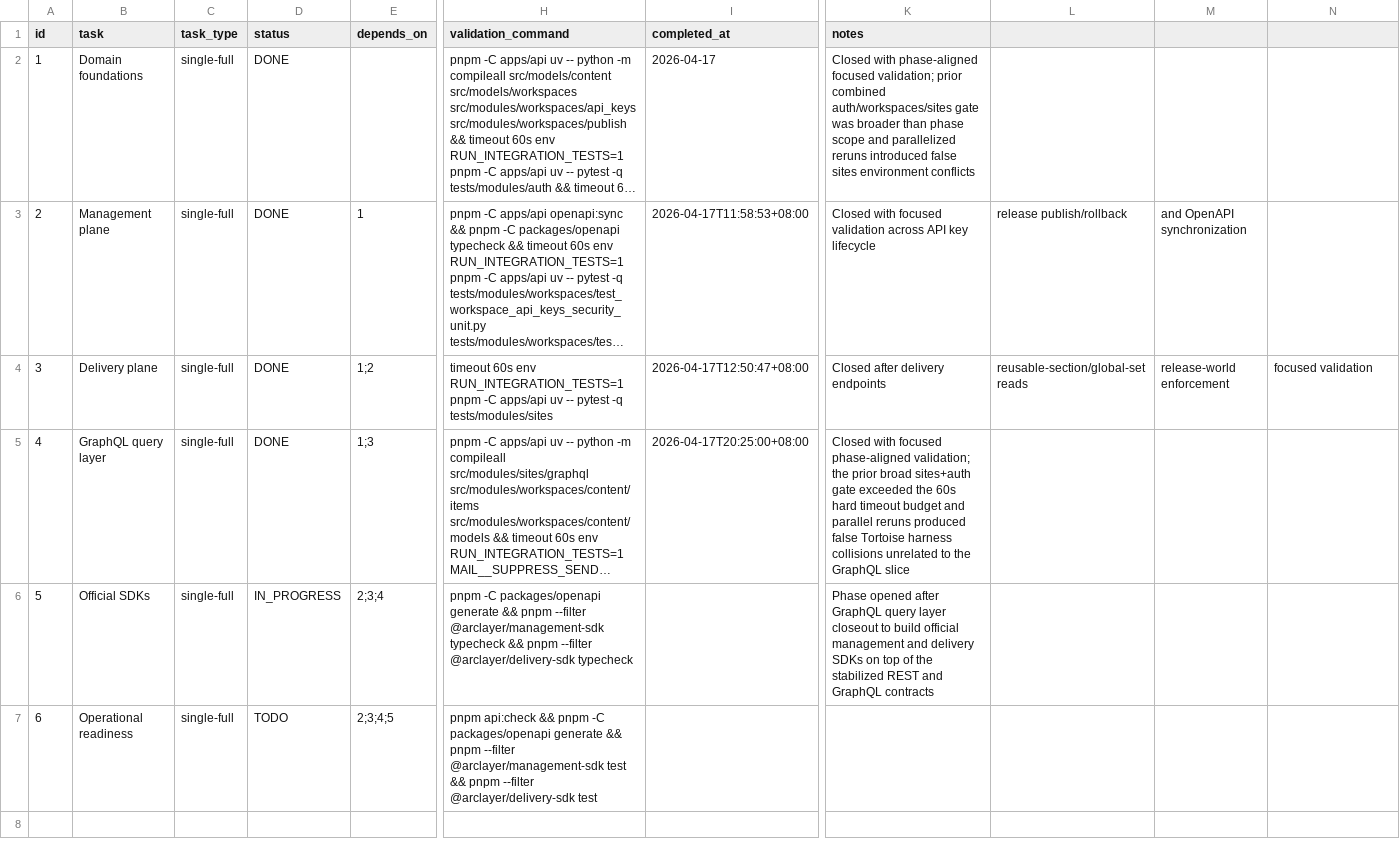
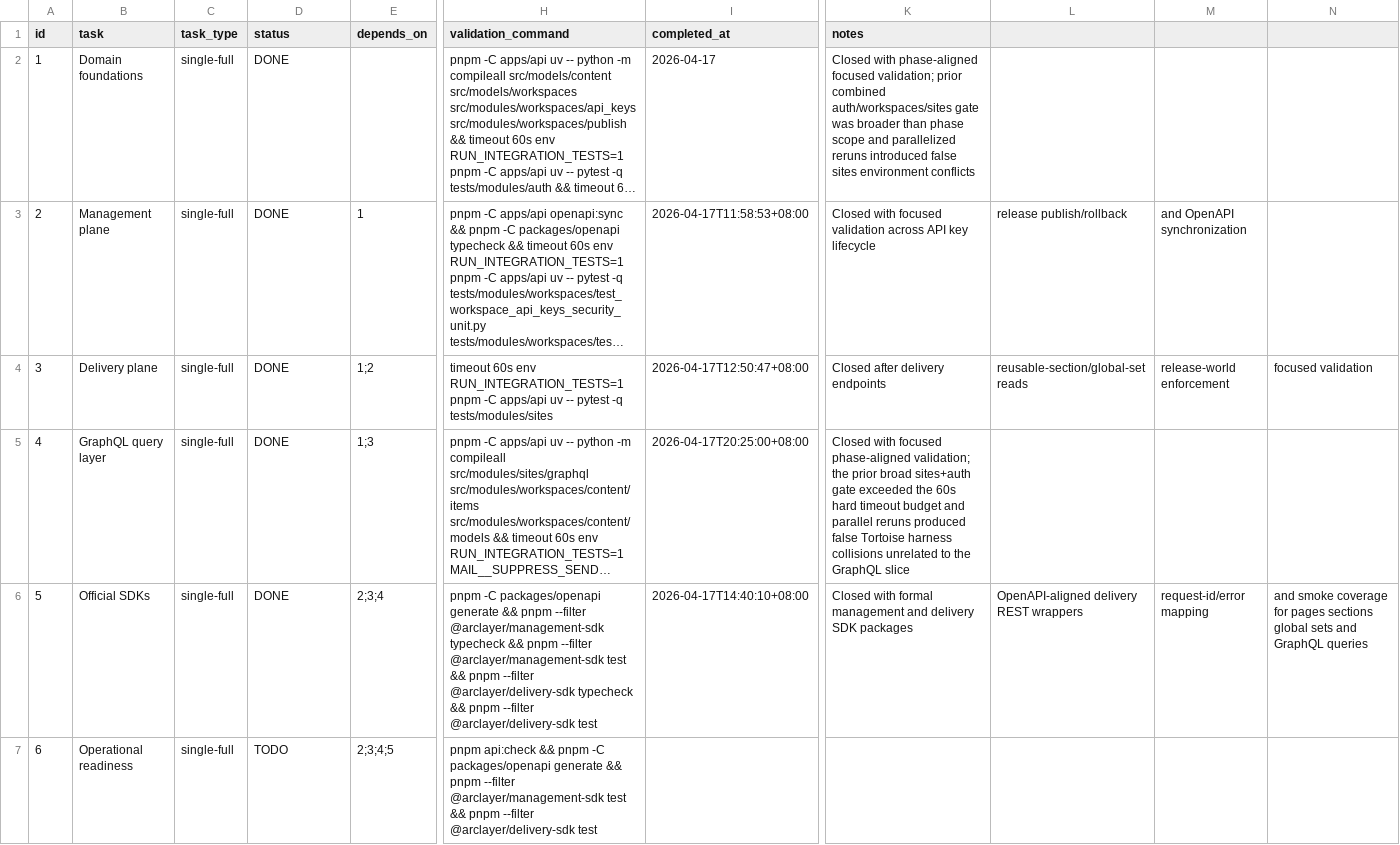
Before and after one commit to TAHD3R/Arclayer, a CSV file: .codex-tasks/20260417-headless-cms-backend-sdk-v1-epic/SUBTASKS.csv, drawn as a sheet; only a part is shown, gaps mark what is left out; long unchanged cells end in …; the diff names each change by its address in the sheet, - before the commit and + after, or states it on an @@ line.

Commit message:
feat(sdk): add official management and delivery packages

```diff
--- a/.codex-tasks/20260417-headless-cms-backend-sdk-v1-epic/SUBTASKS.csv
+++ b/.codex-tasks/20260417-headless-cms-backend-sdk-v1-epic/SUBTASKS.csv
-D6 (status): IN_PROGRESS
+D6 (status): DONE
-H6 (validation_command): …pnpm --filter @arclayer/delivery-sdk typecheck
+H6 (validation_command): …pnpm --filter @arclayer/management-sdk test && pnpm --filter @arclayer/delivery-sdk typecheck && pnpm --filter @arclayer/delivery-sdk test
-I6 (completed_at): (empty)
+I6 (completed_at): 2026-04-17T14:40:10+08:00
-K6 (notes): Phase opened after GraphQL query layer closeout to build official management and delivery SDKs on top of the stabilized REST and GraphQL contracts
+K6 (notes): Closed with formal management and delivery SDK packages
-L6: (empty)
+L6: OpenAPI-aligned delivery REST wrappers
-M6: (empty)
+M6: request-id/error mapping
-N6: (empty)
+N6: and smoke coverage for pages sections global sets and GraphQL queries
```
Also changed, not shown: 27 other files.
